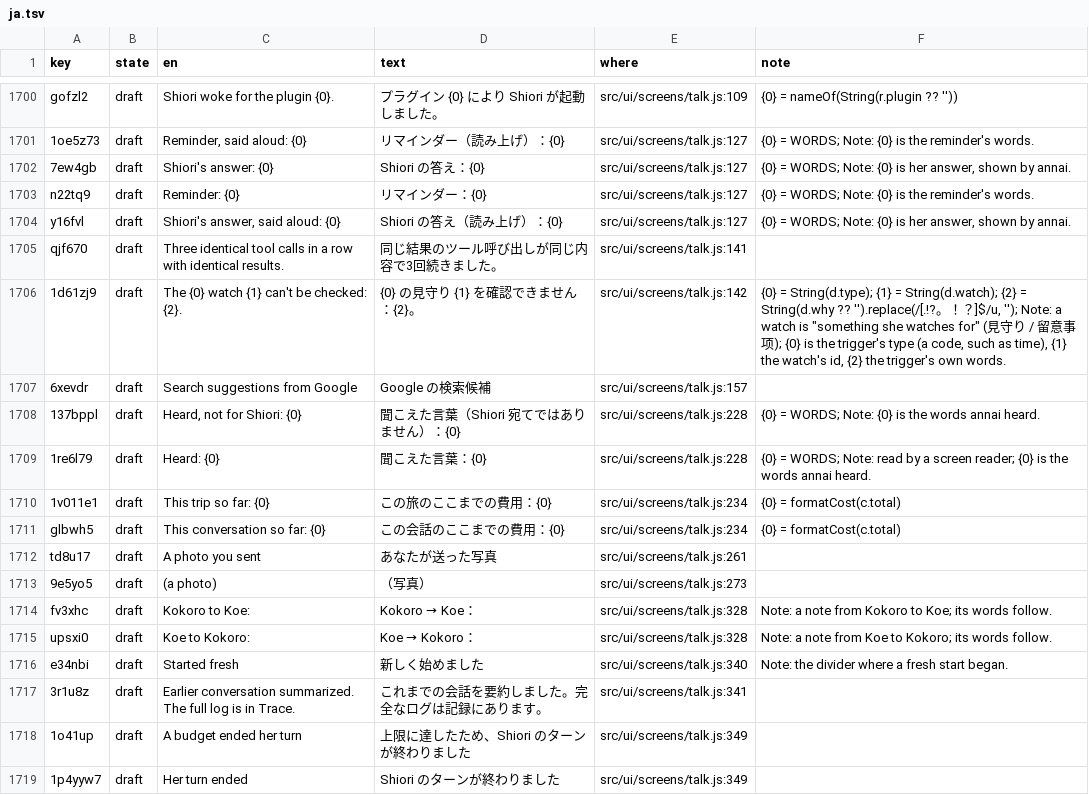
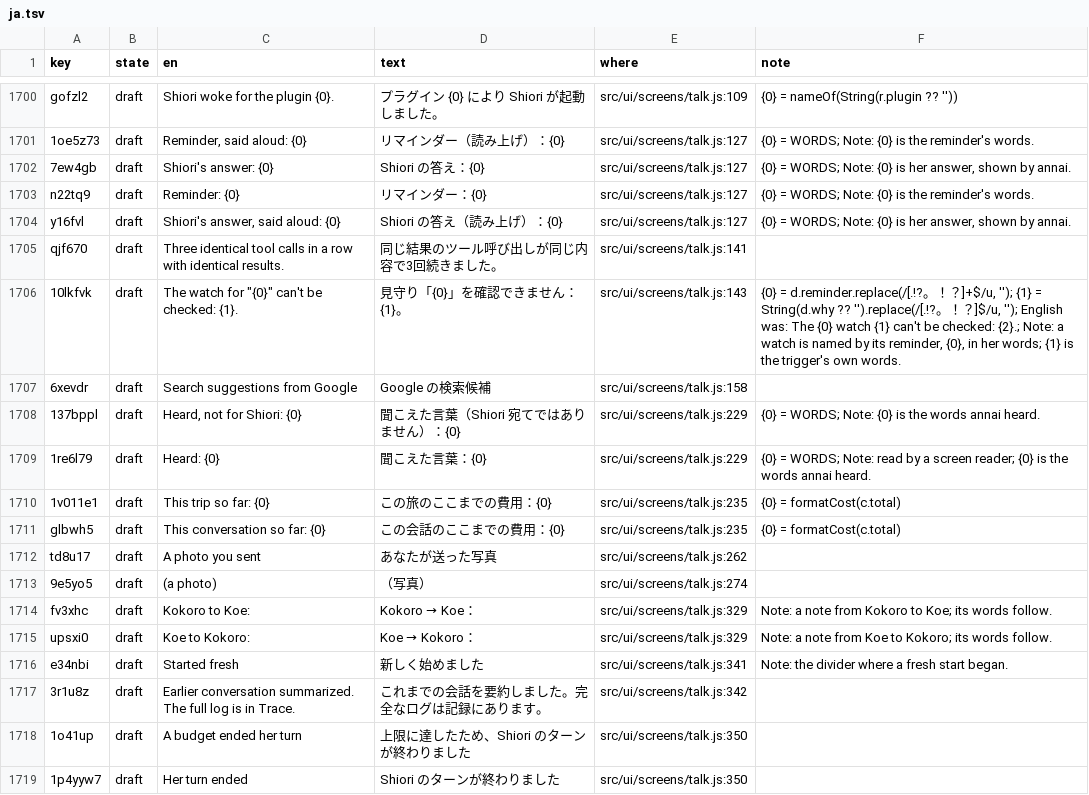
Before and after one commit to annai-guide/annai, a TSV file: l10n/ja.tsv, drawn as a sheet; only a part is shown, gaps mark what is left out; the diff covers the shown part only.

```diff
--- a/l10n/ja.tsv
+++ b/l10n/ja.tsv
@@ -1705,15 +1705,15 @@ y16fvl	draft	Shiori's answer, said aloud: {0}	Shiori の答え（読み上げ）
 qjf670	draft	Three identical tool calls in a row with identical results.	同じ結果のツール呼び出しが同じ内容で3回続きました。	src/ui/screens/talk.js:141	
-1d61zj9	draft	The {0} watch {1} can't be checked: {2}.	{0} の見守り {1} を確認できません：{2}。	src/ui/screens/talk.js:142	{0} = String(d.type); {1} = String(d.watch); {2} = String(d.why ?? '').replace(/[.!?。！？]$/u, ''); Note: a watch is "something she watches for" (見守り / 留意事项); {0} is the trigger's type (a code, such as time), {1} the watch's id, {2} the trigger's own words.
-6xevdr	draft	Search suggestions from Google	Google の検索候補	src/ui/screens/talk.js:157	
-137bppl	draft	Heard, not for Shiori: {0}	聞こえた言葉（Shiori 宛てではありません）：{0}	src/ui/screens/talk.js:228	{0} = WORDS; Note: {0} is the words annai heard.
-1re6l79	draft	Heard: {0}	聞こえた言葉：{0}	src/ui/screens/talk.js:228	{0} = WORDS; Note: read by a screen reader; {0} is the words annai heard.
-1v011e1	draft	This trip so far: {0}	この旅のここまでの費用：{0}	src/ui/screens/talk.js:234	{0} = formatCost(c.total)
-glbwh5	draft	This conversation so far: {0}	この会話のここまでの費用：{0}	src/ui/screens/talk.js:234	{0} = formatCost(c.total)
-td8u17	draft	A photo you sent	あなたが送った写真	src/ui/screens/talk.js:261	
-9e5yo5	draft	(a photo)	（写真）	src/ui/screens/talk.js:273	
-fv3xhc	draft	Kokoro to Koe:	Kokoro → Koe：	src/ui/screens/talk.js:328	Note: a note from Kokoro to Koe; its words follow.
-upsxi0	draft	Koe to Kokoro:	Koe → Kokoro：	src/ui/screens/talk.js:328	Note: a note from Koe to Kokoro; its words follow.
-e34nbi	draft	Started fresh	新しく始めました	src/ui/screens/talk.js:340	Note: the divider where a fresh start began.
-3r1u8z	draft	Earlier conversation summarized. The full log is in Trace.	これまでの会話を要約しました。完全なログは記録にあります。	src/ui/screens/talk.js:341	
-1o41up	draft	A budget ended her turn	上限に達したため、Shiori のターンが終わりました	src/ui/screens/talk.js:349	
-1p4yyw7	draft	Her turn ended	Shiori のターンが終わりました	src/ui/screens/talk.js:349	
+10lkfvk	draft	The watch for "{0}" can't be checked: {1}.	見守り「{0}」を確認できません：{1}。	src/ui/screens/talk.js:143	{0} = d.reminder.replace(/[.!?。！？]+$/u, ''); {1} = String(d.why ?? '').replace(/[.!?。！？]$/u, ''); English was: The {0} watch {1} can't be checked: {2}.; Note: a watch is named by its reminder, {0}, in her words; {1} is the trigger's own words.
+6xevdr	draft	Search suggestions from Google	Google の検索候補	src/ui/screens/talk.js:158	
+137bppl	draft	Heard, not for Shiori: {0}	聞こえた言葉（Shiori 宛てではありません）：{0}	src/ui/screens/talk.js:229	{0} = WORDS; Note: {0} is the words annai heard.
+1re6l79	draft	Heard: {0}	聞こえた言葉：{0}	src/ui/screens/talk.js:229	{0} = WORDS; Note: read by a screen reader; {0} is the words annai heard.
+1v011e1	draft	This trip so far: {0}	この旅のここまでの費用：{0}	src/ui/screens/talk.js:235	{0} = formatCost(c.total)
+glbwh5	draft	This conversation so far: {0}	この会話のここまでの費用：{0}	src/ui/screens/talk.js:235	{0} = formatCost(c.total)
+td8u17	draft	A photo you sent	あなたが送った写真	src/ui/screens/talk.js:262	
+9e5yo5	draft	(a photo)	（写真）	src/ui/screens/talk.js:274	
+fv3xhc	draft	Kokoro to Koe:	Kokoro → Koe：	src/ui/screens/talk.js:329	Note: a note from Kokoro to Koe; its words follow.
+upsxi0	draft	Koe to Kokoro:	Koe → Kokoro：	src/ui/screens/talk.js:329	Note: a note from Koe to Kokoro; its words follow.
+e34nbi	draft	Started fresh	新しく始めました	src/ui/screens/talk.js:341	Note: the divider where a fresh start began.
+3r1u8z	draft	Earlier conversation summarized. The full log is in Trace.	これまでの会話を要約しました。完全なログは記録にあります。	src/ui/screens/talk.js:342	
+1o41up	draft	A budget ended her turn	上限に達したため、Shiori のターンが終わりました	src/ui/screens/talk.js:350	
+1p4yyw7	draft	Her turn ended	Shiori のターンが終わりました	src/ui/screens/talk.js:350	
```
Also changed, not shown: 24 edited cells elsewhere in this file, l10n/zh-Hans.tsv, 7 other files.
